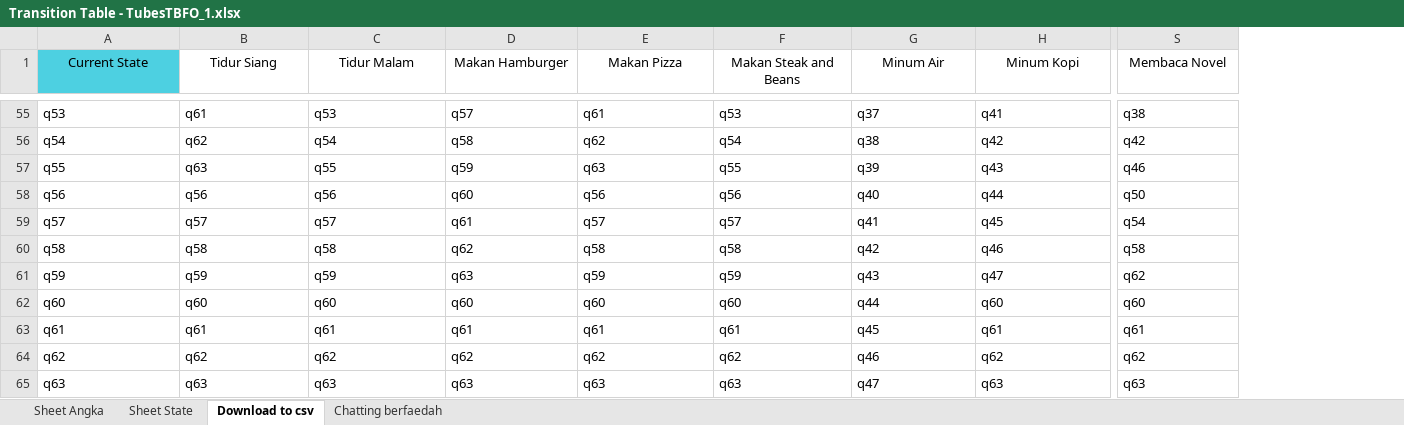
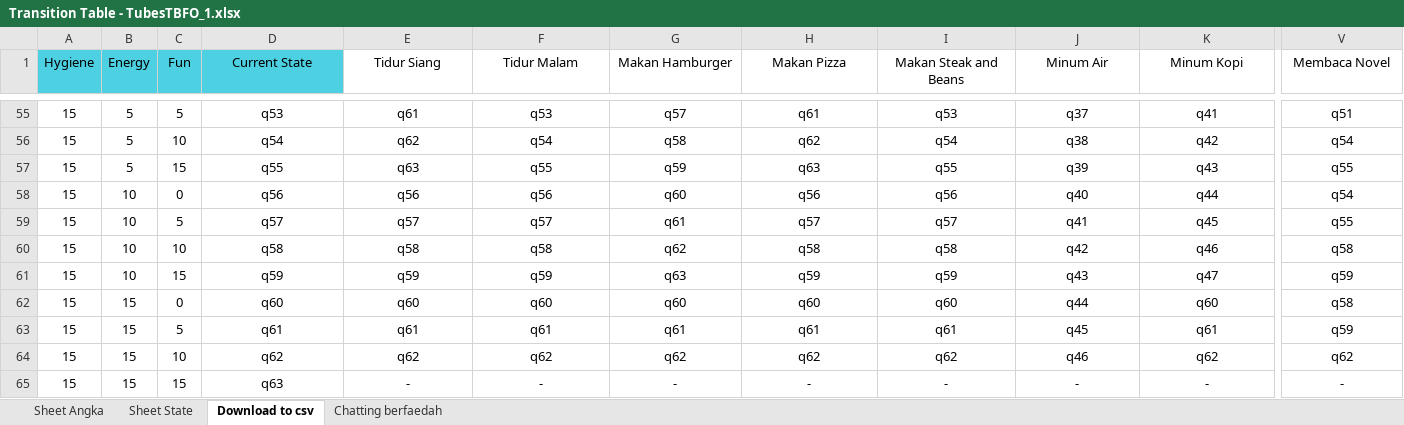
Before and after one commit to BaconLover307/TubesTBFO_1, an Excel workbook: Transition Table - TubesTBFO_1.xlsx, sheet Download to csv, drawn as a sheet; only a part is shown, gaps mark what is left out; values as stored, in another font and other column widths than the file's, no borders; charts and pictures and table styles not drawn; addresses are those after the commit; the diff covers the shown part only; the diff names each change by its address in the sheet, - before the commit and + after, or states it on an @@ line.

```diff
--- a/Transition Table - TubesTBFO_1.xlsx (sheet Download to csv)
+++ b/Transition Table - TubesTBFO_1.xlsx (sheet Download to csv)
+column A (Hygiene), rows 55-65: all 15
+column B (Energy), rows 55-65: 5 | 5 | 5 | 10 | 10 | 10 | 10 | 15 | 15 | 15 | 15
+column C (Fun), rows 55-65: 5 | 10 | 15 | 0 | 5 | 10 | 15 | 0 | 5 | 10 | 15
-D55:V65 alignment: left
+D55:V65 alignment: center
-V55 (Membaca Novel): q38
+V55 (Membaca Novel): q51
-V56 (Membaca Novel): q42
+V56 (Membaca Novel): q54
-V57 (Membaca Novel): q46
+V57 (Membaca Novel): q55
-V58 (Membaca Novel): q50
+V58 (Membaca Novel): q54
-V59 (Membaca Novel): q54
+V59 (Membaca Novel): q55
-V61 (Membaca Novel): q62
+V61 (Membaca Novel): q59
-V62 (Membaca Novel): q60
+V62 (Membaca Novel): q58
-V63 (Membaca Novel): q61
+V63 (Membaca Novel): q59
-E65 (Tidur Siang): q63
+E65 (Tidur Siang): -
-F65 (Tidur Malam): q63
+F65 (Tidur Malam): -
-G65 (Makan Hamburger): q63
+G65 (Makan Hamburger): -
-H65 (Makan Pizza): q63
+H65 (Makan Pizza): -
-I65 (Makan Steak and Beans): q63
+I65 (Makan Steak and Beans): -
-J65 (Minum Air): q47
+J65 (Minum Air): -
-K65 (Minum Kopi): q63
+K65 (Minum Kopi): -
-V65 (Membaca Novel): q63
+V65 (Membaca Novel): -
```
Also changed, not shown: 72 edited cells and cell formats elsewhere in this sheet, sheet Sheet State, sheet Sheet Angka, formulas that keep their value, charts or pictures, 2 other files.
